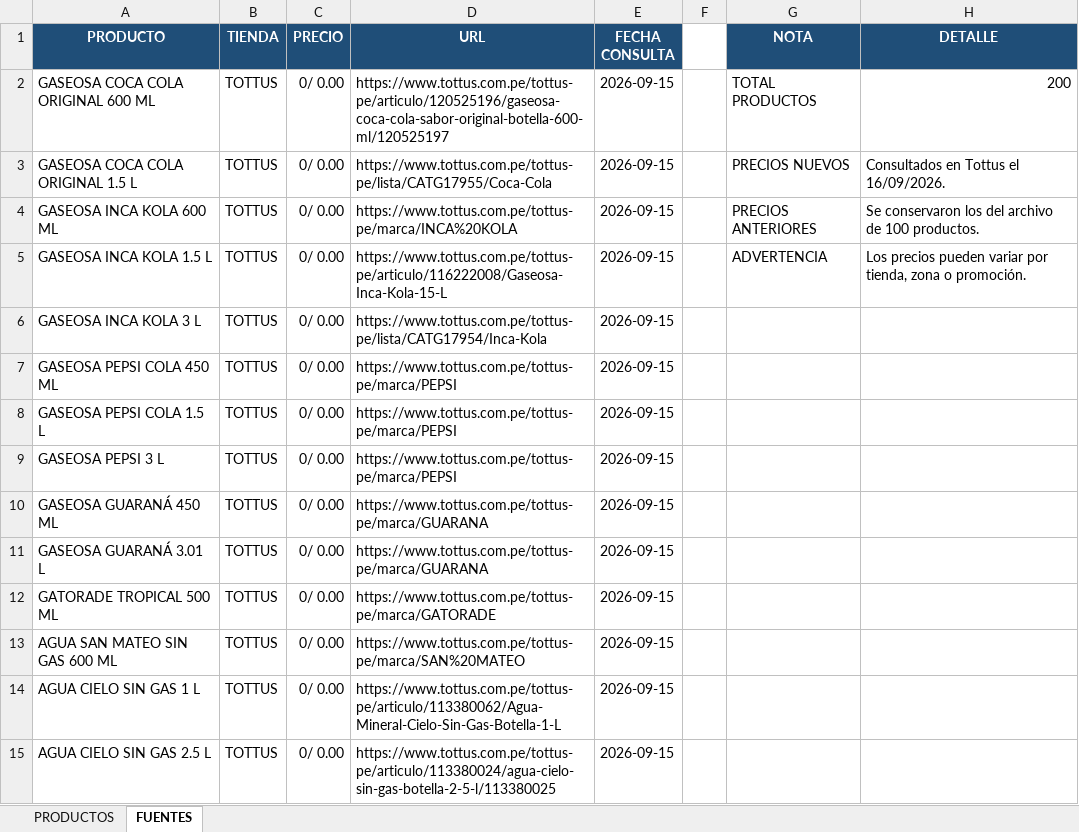
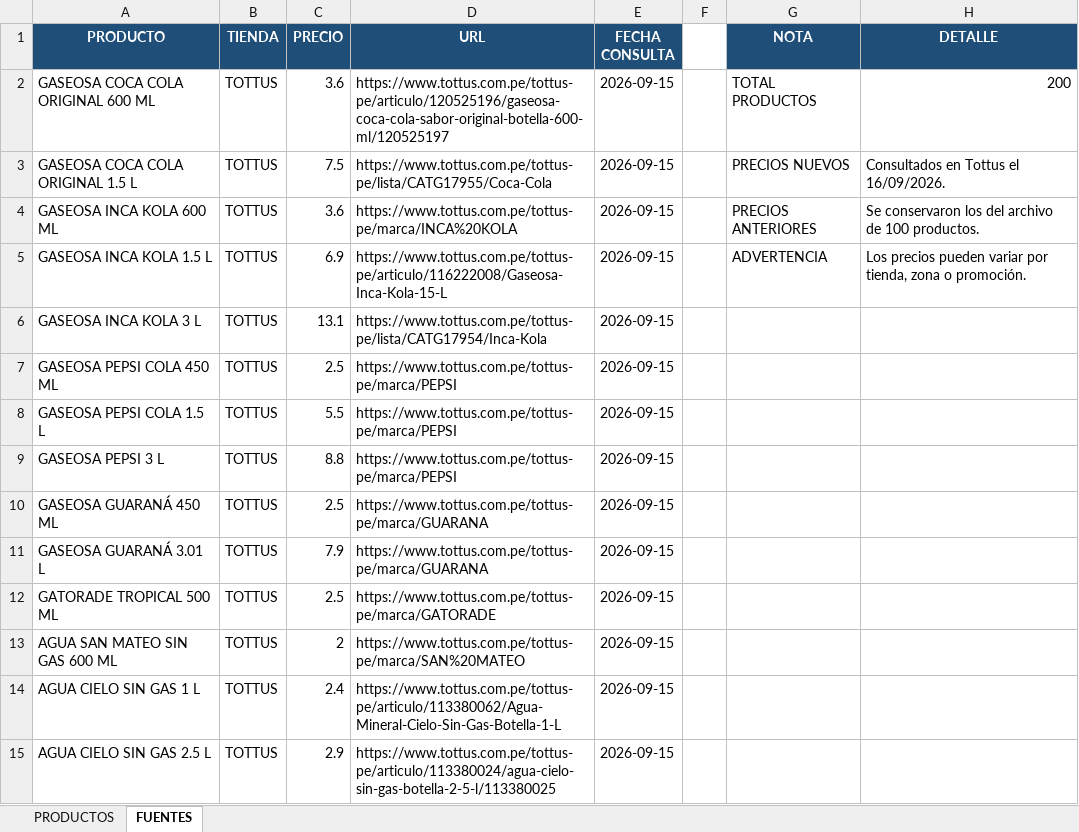
Before and after one commit to CarlosDavidElian/taully_demand_forecast, an Excel workbook: data/catalogo_maestro.xlsx, sheet FUENTES, drawn as a sheet; only a part is shown; values as stored, in another font and other column widths than the file's, no borders; table styles not drawn; the diff covers the shown part only; the diff names each change by its address in the sheet, - before the commit and + after, or states it on an @@ line.

```diff
--- a/data/catalogo_maestro.xlsx (sheet FUENTES)
+++ b/data/catalogo_maestro.xlsx (sheet FUENTES)
-C2 (PRECIO): 0/ 0.00
+C2 (PRECIO): 3.6
-C3 (PRECIO): 0/ 0.00
+C3 (PRECIO): 7.5
-C4 (PRECIO): 0/ 0.00
+C4 (PRECIO): 3.6
-C5 (PRECIO): 0/ 0.00
+C5 (PRECIO): 6.9
-C6 (PRECIO): 0/ 0.00
+C6 (PRECIO): 13.1
-C7 (PRECIO): 0/ 0.00
+C7 (PRECIO): 2.5
-C8 (PRECIO): 0/ 0.00
+C8 (PRECIO): 5.5
-C9 (PRECIO): 0/ 0.00
+C9 (PRECIO): 8.8
-C10 (PRECIO): 0/ 0.00
+C10 (PRECIO): 2.5
-C11 (PRECIO): 0/ 0.00
+C11 (PRECIO): 7.9
-C12 (PRECIO): 0/ 0.00
+C12 (PRECIO): 2.5
-C13 (PRECIO): 0/ 0.00
+C13 (PRECIO): 2
-C14 (PRECIO): 0/ 0.00
+C14 (PRECIO): 2.4
-C15 (PRECIO): 0/ 0.00
+C15 (PRECIO): 2.9
```
Also changed, not shown: 186 edited cells elsewhere in this sheet, sheet PRODUCTOS, 17 other files.
